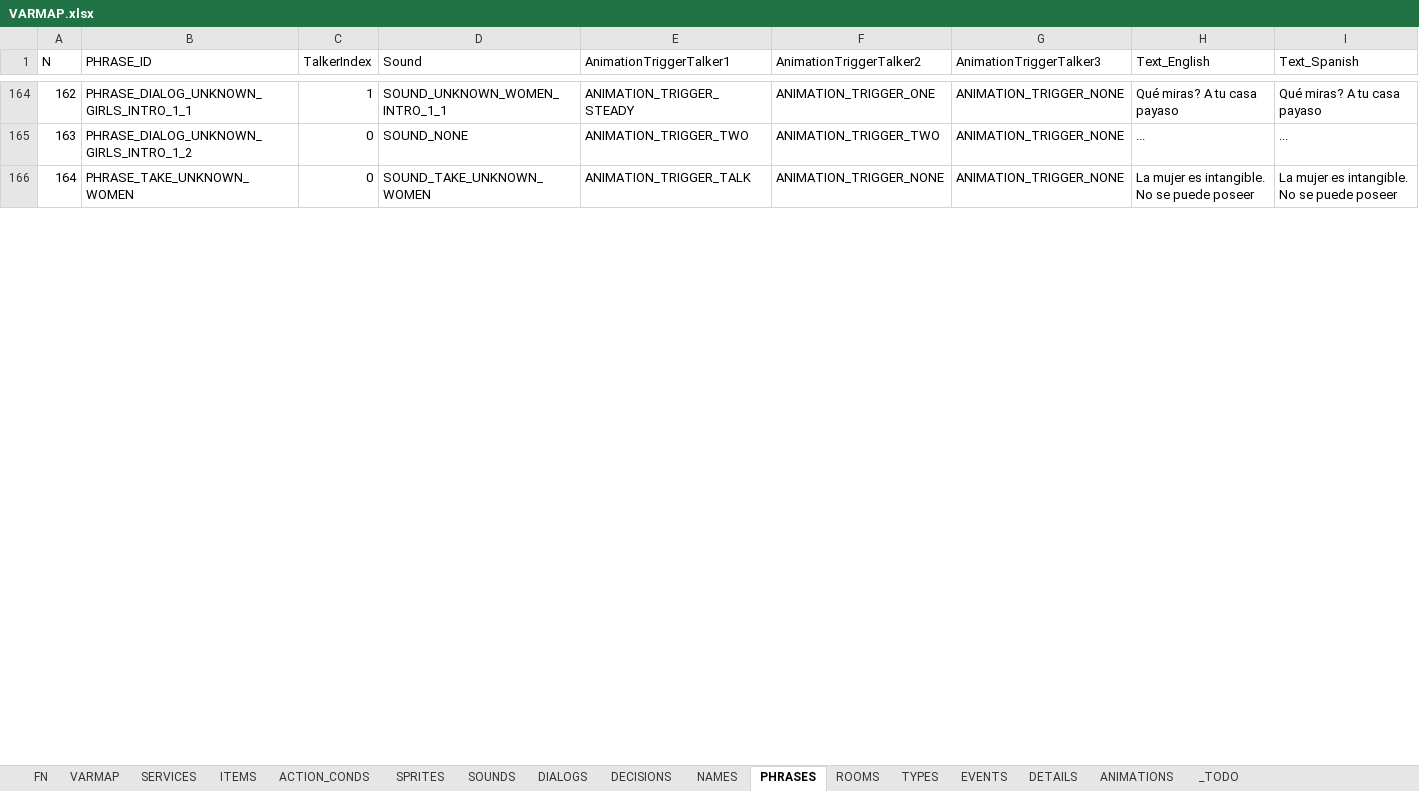
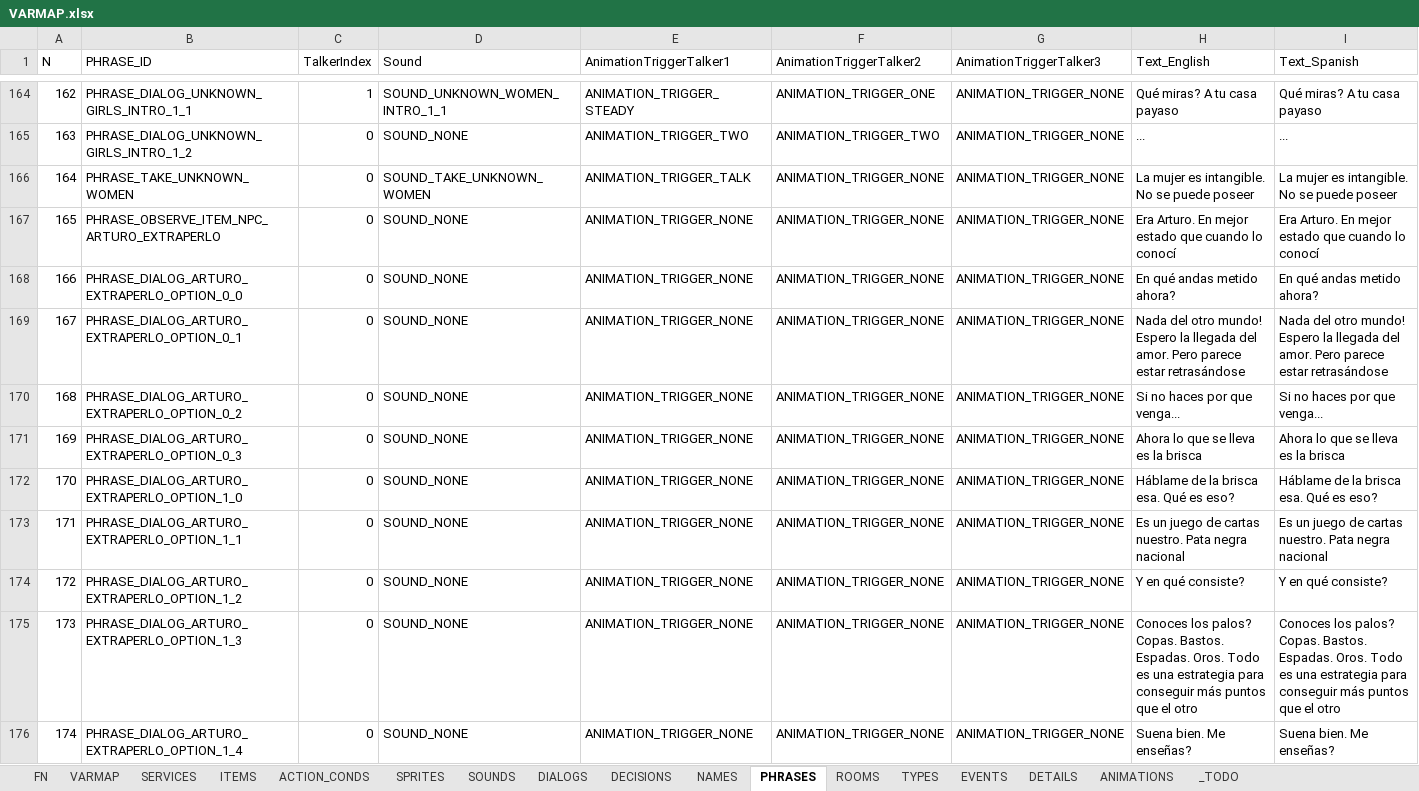
Before and after one commit to ivor4/Goblins3_AnotherQuest, an Excel workbook: VARMAP_Generator/VARMAP.xlsx, sheet PHRASES, drawn as a sheet; only a part is shown, gaps mark what is left out; values as stored, in another font and other column widths than the file's, no borders; charts and pictures and table styles not drawn; the diff covers the shown part only; the diff names each change by its address in the sheet, - before the commit and + after, or states it on an @@ line.

Commit message:
Starting dialog with Arturo

```diff
--- a/VARMAP_Generator/VARMAP.xlsx (sheet PHRASES)
+++ b/VARMAP_Generator/VARMAP.xlsx (sheet PHRASES)
+row 167: 165 | PHRASE_OBSERVE_ITEM_NPC_ARTURO_EXTRAPERLO | 0 | SOUND_NONE | ANIMATION_TRIGGER_NONE | ANIMATION_TRIGGER_NONE | ANIMATION_TRIGGER_NONE | Era Arturo. En mejor estado que cuando lo conocí | Era Arturo. En mejor estado que cuando lo conocí
+row 168: 166 | PHRASE_DIALOG_ARTURO_EXTRAPERLO_OPTION_0_0 | 0 | SOUND_NONE | ANIMATION_TRIGGER_NONE | ANIMATION_TRIGGER_NONE | ANIMATION_TRIGGER_NONE | En qué andas metido ahora? | En qué andas metido ahora?
+row 169: 167 | PHRASE_DIALOG_ARTURO_EXTRAPERLO_OPTION_0_1 | 0 | SOUND_NONE | ANIMATION_TRIGGER_NONE | ANIMATION_TRIGGER_NONE | ANIMATION_TRIGGER_NONE | Nada del otro mundo! Espero la llegada del amor. Pero parece estar retrasándose | Nada del otro mundo! Espero la llegada del amor. Pero parece estar retrasándose
+row 170: 168 | PHRASE_DIALOG_ARTURO_EXTRAPERLO_OPTION_0_2 | 0 | SOUND_NONE | ANIMATION_TRIGGER_NONE | ANIMATION_TRIGGER_NONE | ANIMATION_TRIGGER_NONE | Si no haces por que venga... | Si no haces por que venga...
+row 171: 169 | PHRASE_DIALOG_ARTURO_EXTRAPERLO_OPTION_0_3 | 0 | SOUND_NONE | ANIMATION_TRIGGER_NONE | ANIMATION_TRIGGER_NONE | ANIMATION_TRIGGER_NONE | Ahora lo que se lleva es la brisca | Ahora lo que se lleva es la brisca
+row 172: 170 | PHRASE_DIALOG_ARTURO_EXTRAPERLO_OPTION_1_0 | 0 | SOUND_NONE | ANIMATION_TRIGGER_NONE | ANIMATION_TRIGGER_NONE | ANIMATION_TRIGGER_NONE | Háblame de la brisca esa. Qué es eso? | Háblame de la brisca esa. Qué es eso?
+row 173: 171 | PHRASE_DIALOG_ARTURO_EXTRAPERLO_OPTION_1_1 | 0 | SOUND_NONE | ANIMATION_TRIGGER_NONE | ANIMATION_TRIGGER_NONE | ANIMATION_TRIGGER_NONE | Es un juego de cartas nuestro. Pata negra nacional | Es un juego de cartas nuestro. Pata negra nacional
+row 174: 172 | PHRASE_DIALOG_ARTURO_EXTRAPERLO_OPTION_1_2 | 0 | SOUND_NONE | ANIMATION_TRIGGER_NONE | ANIMATION_TRIGGER_NONE | ANIMATION_TRIGGER_NONE | Y en qué consiste? | Y en qué consiste?
+row 175: 173 | PHRASE_DIALOG_ARTURO_EXTRAPERLO_OPTION_1_3 | 0 | SOUND_NONE | ANIMATION_TRIGGER_NONE | ANIMATION_TRIGGER_NONE | ANIMATION_TRIGGER_NONE | Conoces los palos? Copas. Bastos. Espadas. Oros. Todo es una estrategia para conseguir más puntos que el otro | Conoces los palos? Copas. Bastos. Espadas. Oros. Todo es una estrategia para conseguir más puntos que el otro
+row 176: 174 | PHRASE_DIALOG_ARTURO_EXTRAPERLO_OPTION_1_4 | 0 | SOUND_NONE | ANIMATION_TRIGGER_NONE | ANIMATION_TRIGGER_NONE | ANIMATION_TRIGGER_NONE | Suena bien. Me enseñas? | Suena bien. Me enseñas?
```
Also changed, not shown: 9 added rows and row numbers in column A elsewhere in this sheet, sheet ACTION_CONDS, sheet DIALOGS, sheet FN, sheet ITEMS, sheet SPRITES, sheet ROOMS, charts or pictures, 27 other files.
